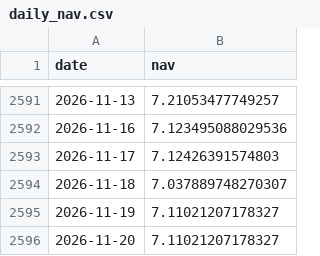
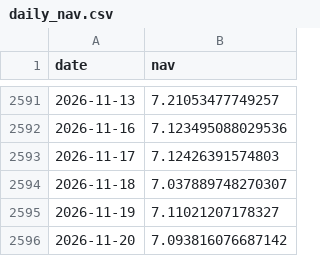
Before and after one commit to harpritdhanoa/indianmidcapcheetah, a CSV file: daily_nav.csv, drawn as a sheet; only a part is shown, gaps mark what is left out.

```diff
--- a/daily_nav.csv
+++ b/daily_nav.csv
@@ -2595,2 +2595,2 @@ date,nav
 2026-11-19,7.11021207178327
-2026-11-20,7.11021207178327
+2026-11-20,7.093816076687142
```
Also changed, not shown: 6 other files.
